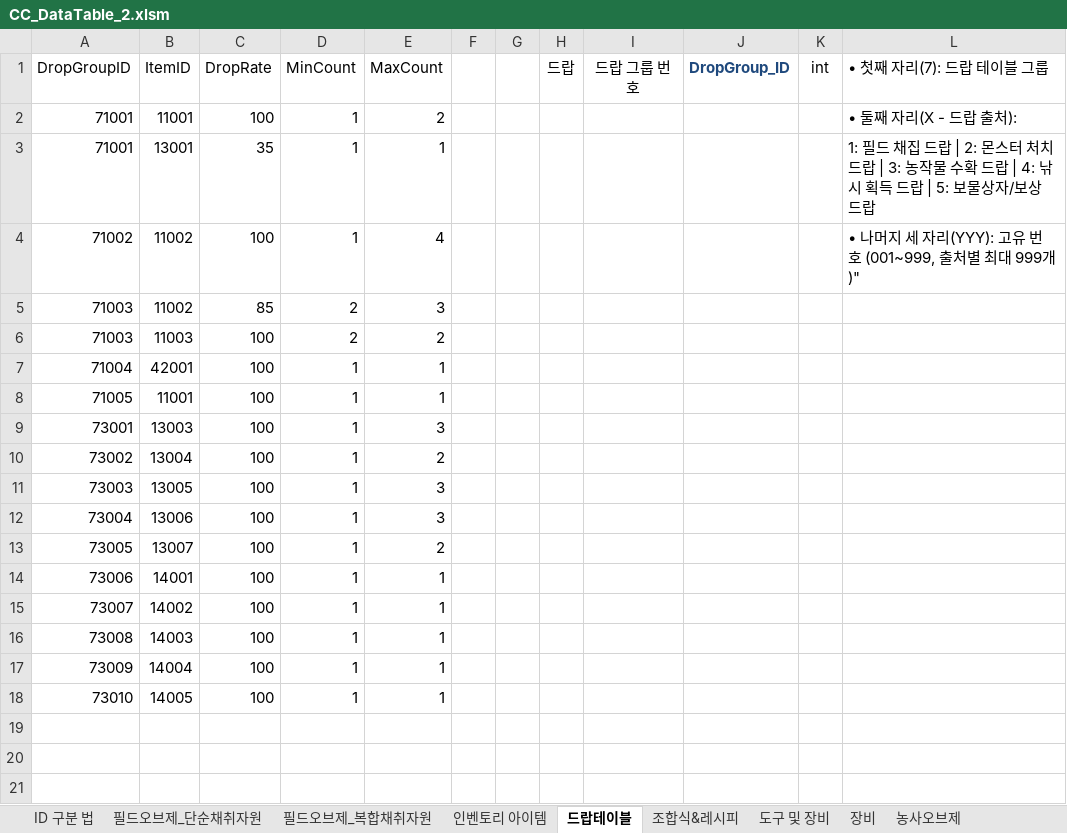
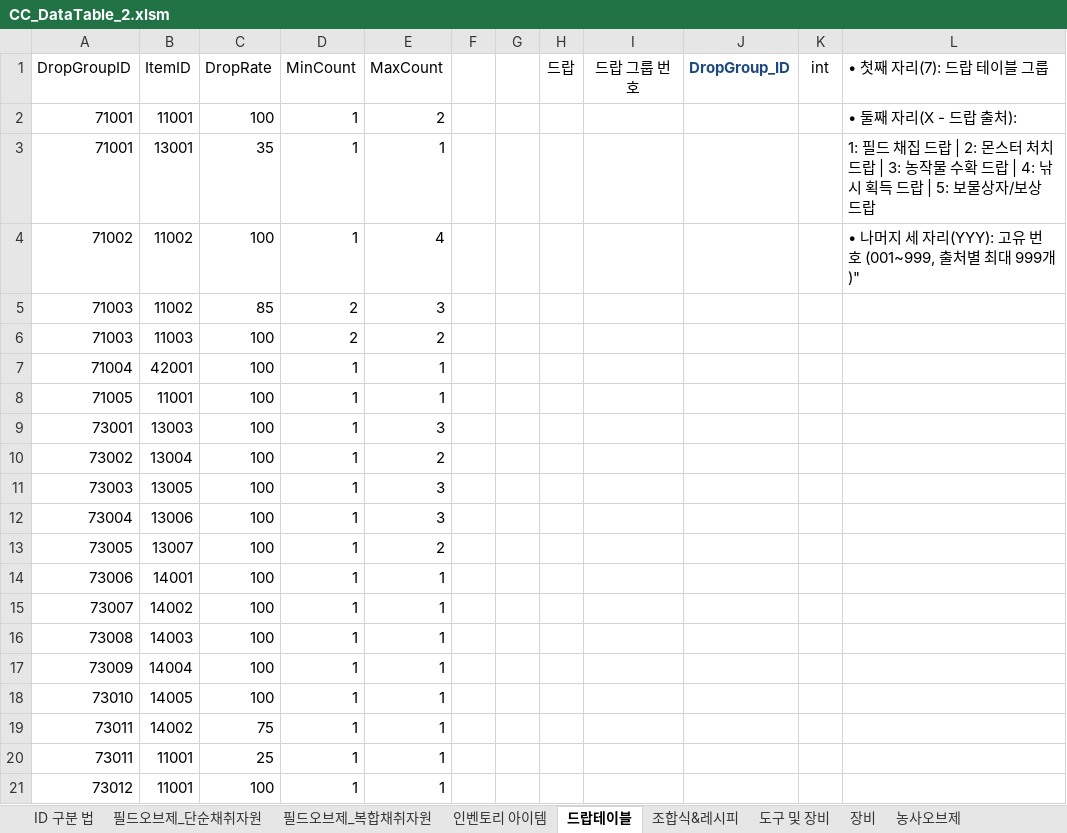
Before and after one commit to kjm0417/CCproject, an Excel workbook: Assets/02_Data/CC_DataTable_2.xlsm, sheet 드랍테이블, drawn as a sheet; values as stored, in another font and other column widths than the file's, no borders; charts and pictures not drawn; the diff names each change by its address in the sheet, - before the commit and + after, or states it on an @@ line.

```diff
--- a/Assets/02_Data/CC_DataTable_2.xlsm (sheet 드랍테이블)
+++ b/Assets/02_Data/CC_DataTable_2.xlsm (sheet 드랍테이블)
+row 19: 73011 | 14002 | 75 | 1 | 1
+row 20: 73011 | 11001 | 25 | 1 | 1
+row 21: 73012 | 11001 | 100 | 1 | 1
```
Also changed, not shown: sheet 농사오브제, sheet 필드오브제_복합채취자원, 33 other files.
